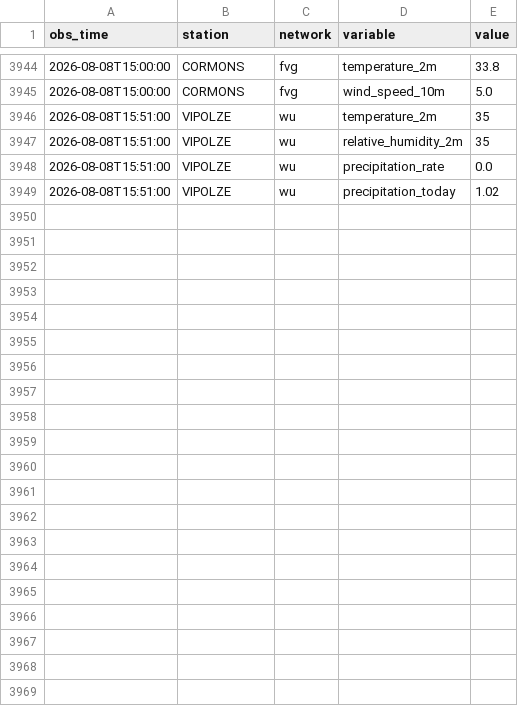
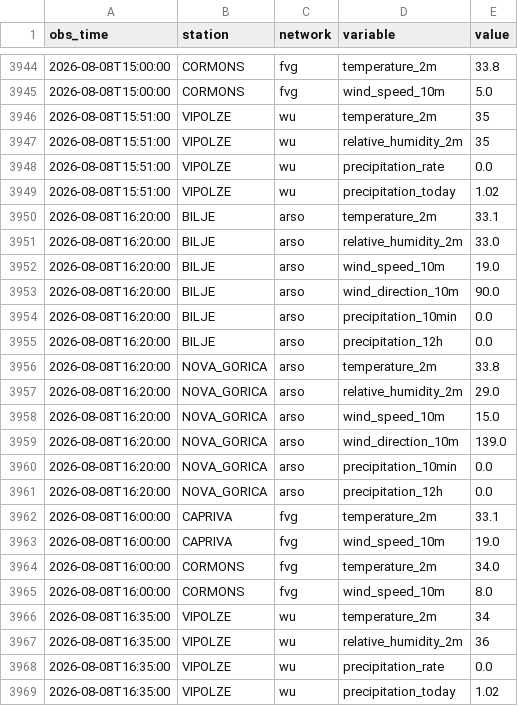
Before and after one commit to uros-simcic/weather-app, a CSV file: data/log_obs.csv, drawn as a sheet; only a part is shown, gaps mark what is left out.

```diff
--- a/data/log_obs.csv
+++ b/data/log_obs.csv
@@ -3949 +3949,21 @@ obs_time,station,network,variable,value
 2026-08-08T15:51:00,VIPOLZE,wu,precipitation_today,1.02
+2026-08-08T16:20:00,BILJE,arso,temperature_2m,33.1
+2026-08-08T16:20:00,BILJE,arso,relative_humidity_2m,33.0
+2026-08-08T16:20:00,BILJE,arso,wind_speed_10m,19.0
+2026-08-08T16:20:00,BILJE,arso,wind_direction_10m,90.0
+2026-08-08T16:20:00,BILJE,arso,precipitation_10min,0.0
+2026-08-08T16:20:00,BILJE,arso,precipitation_12h,0.0
+2026-08-08T16:20:00,NOVA_GORICA,arso,temperature_2m,33.8
+2026-08-08T16:20:00,NOVA_GORICA,arso,relative_humidity_2m,29.0
+2026-08-08T16:20:00,NOVA_GORICA,arso,wind_speed_10m,15.0
+2026-08-08T16:20:00,NOVA_GORICA,arso,wind_direction_10m,139.0
+2026-08-08T16:20:00,NOVA_GORICA,arso,precipitation_10min,0.0
+2026-08-08T16:20:00,NOVA_GORICA,arso,precipitation_12h,0.0
+2026-08-08T16:00:00,CAPRIVA,fvg,temperature_2m,33.1
+2026-08-08T16:00:00,CAPRIVA,fvg,wind_speed_10m,19.0
+2026-08-08T16:00:00,CORMONS,fvg,temperature_2m,34.0
+2026-08-08T16:00:00,CORMONS,fvg,wind_speed_10m,8.0
+2026-08-08T16:35:00,VIPOLZE,wu,temperature_2m,34
+2026-08-08T16:35:00,VIPOLZE,wu,relative_humidity_2m,36
+2026-08-08T16:35:00,VIPOLZE,wu,precipitation_rate,0.0
+2026-08-08T16:35:00,VIPOLZE,wu,precipitation_today,1.02
```
Also changed, not shown: 1 other file.
